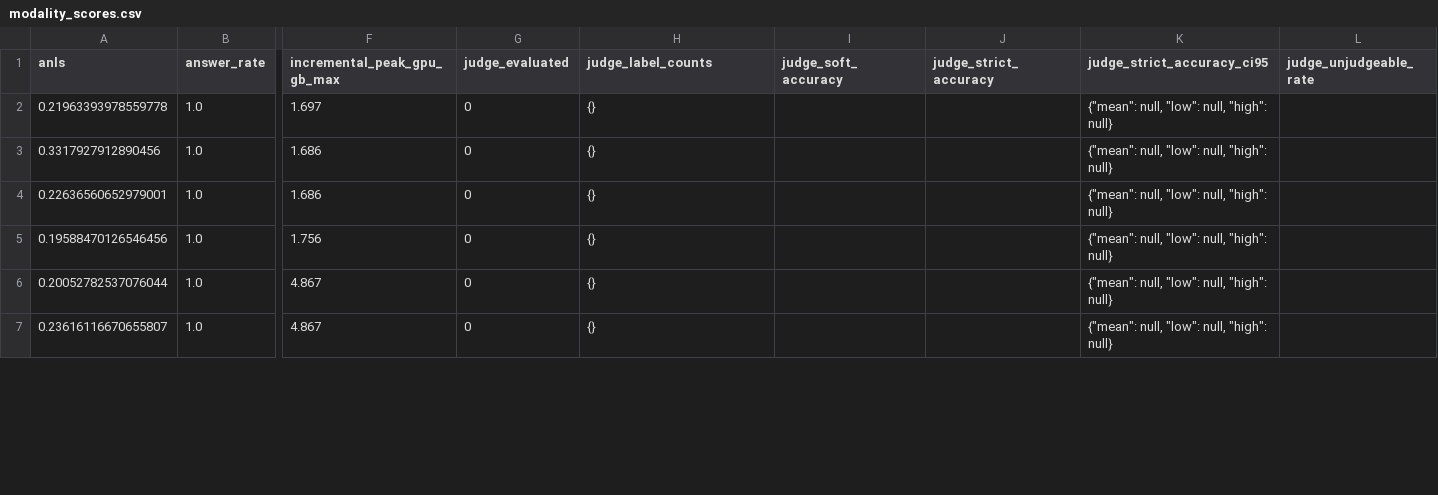
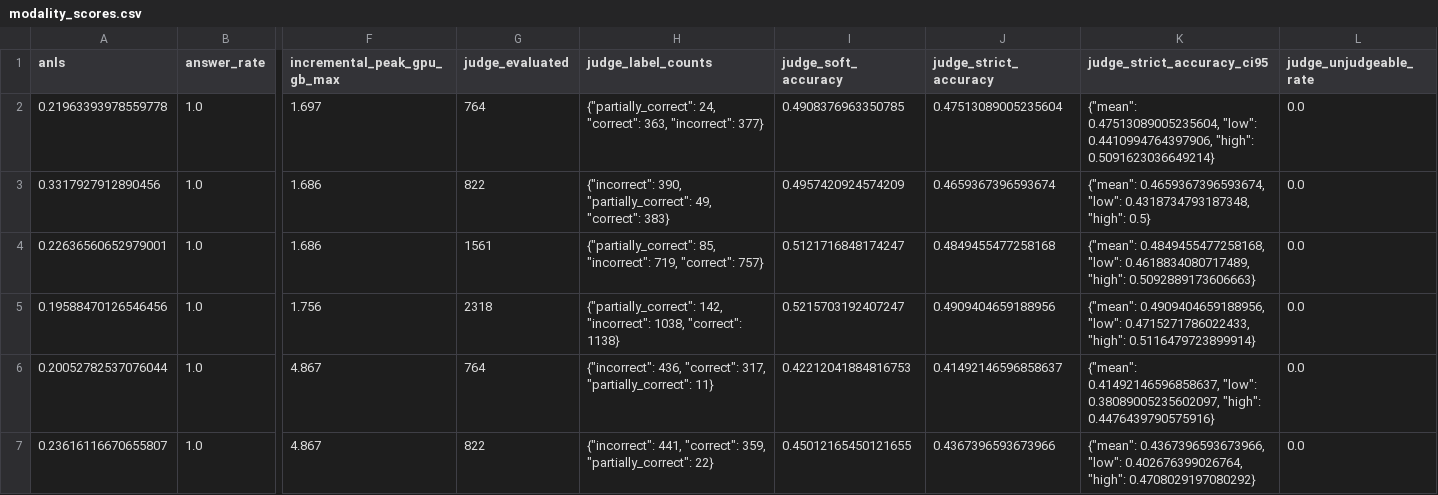
Before and after one commit to luckeysherpa07/annotationpipeline, a CSV file: outputs/evaluations/vlm_8frame_aligned_8b/modality_scores.csv, drawn as a sheet; only a part is shown, gaps mark what is left out; the diff covers the shown part only; the diff names each change by its address in the sheet, - before the commit and + after, or states it on an @@ line.

Commit message:
Add complete 8B VLM evaluation results

```diff
--- a/outputs/evaluations/vlm_8frame_aligned_8b/modality_scores.csv
+++ b/outputs/evaluations/vlm_8frame_aligned_8b/modality_scores.csv
-G2 (judge_evaluated): 0
+G2 (judge_evaluated): 764
-H2 (judge_label_counts): {}
+H2 (judge_label_counts): {"partially_correct": 24, "correct": 363, "incorrect": 377}
-I2 (judge_soft_accuracy): (empty)
+I2 (judge_soft_accuracy): 0.4908376963350785
-J2 (judge_strict_accuracy): (empty)
+J2 (judge_strict_accuracy): 0.47513089005235604
-K2 (judge_strict_accuracy_ci95): {"mean": null, "low": null, "high": null}
+K2 (judge_strict_accuracy_ci95): {"mean": 0.47513089005235604, "low": 0.4410994764397906, "high": 0.5091623036649214}
-L2:L7 (judge_unjudgeable_rate): (empty)
+L2:L7 (judge_unjudgeable_rate): 0.0
-G3 (judge_evaluated): 0
+G3 (judge_evaluated): 822
-H3 (judge_label_counts): {}
+H3 (judge_label_counts): {"incorrect": 390, "partially_correct": 49, "correct": 383}
-I3 (judge_soft_accuracy): (empty)
+I3 (judge_soft_accuracy): 0.4957420924574209
-J3 (judge_strict_accuracy): (empty)
+J3 (judge_strict_accuracy): 0.4659367396593674
-K3 (judge_strict_accuracy_ci95): {"mean": null, "low": null, "high": null}
+K3 (judge_strict_accuracy_ci95): {"mean": 0.4659367396593674, "low": 0.4318734793187348, "high": 0.5}
-G4 (judge_evaluated): 0
+G4 (judge_evaluated): 1561
-H4 (judge_label_counts): {}
+H4 (judge_label_counts): {"partially_correct": 85, "incorrect": 719, "correct": 757}
-I4 (judge_soft_accuracy): (empty)
+I4 (judge_soft_accuracy): 0.5121716848174247
-J4 (judge_strict_accuracy): (empty)
+J4 (judge_strict_accuracy): 0.4849455477258168
-K4 (judge_strict_accuracy_ci95): {"mean": null, "low": null, "high": null}
+K4 (judge_strict_accuracy_ci95): {"mean": 0.4849455477258168, "low": 0.4618834080717489, "high": 0.5092889173606663}
-G5 (judge_evaluated): 0
+G5 (judge_evaluated): 2318
-H5 (judge_label_counts): {}
+H5 (judge_label_counts): {"partially_correct": 142, "incorrect": 1038, "correct": 1138}
-I5 (judge_soft_accuracy): (empty)
+I5 (judge_soft_accuracy): 0.5215703192407247
-J5 (judge_strict_accuracy): (empty)
+J5 (judge_strict_accuracy): 0.4909404659188956
-K5 (judge_strict_accuracy_ci95): {"mean": null, "low": null, "high": null}
+K5 (judge_strict_accuracy_ci95): {"mean": 0.4909404659188956, "low": 0.4715271786022433, "high": 0.5116479723899914}
-G6 (judge_evaluated): 0
+G6 (judge_evaluated): 764
-H6 (judge_label_counts): {}
+H6 (judge_label_counts): {"incorrect": 436, "correct": 317, "partially_correct": 11}
-I6 (judge_soft_accuracy): (empty)
+I6 (judge_soft_accuracy): 0.42212041884816753
-J6 (judge_strict_accuracy): (empty)
+J6 (judge_strict_accuracy): 0.41492146596858637
-K6 (judge_strict_accuracy_ci95): {"mean": null, "low": null, "high": null}
+K6 (judge_strict_accuracy_ci95): {"mean": 0.41492146596858637, "low": 0.38089005235602097, "high": 0.4476439790575916}
-G7 (judge_evaluated): 0
+G7 (judge_evaluated): 822
-H7 (judge_label_counts): {}
+H7 (judge_label_counts): {"incorrect": 441, "correct": 359, "partially_correct": 22}
-I7 (judge_soft_accuracy): (empty)
+I7 (judge_soft_accuracy): 0.45012165450121655
-J7 (judge_strict_accuracy): (empty)
+J7 (judge_strict_accuracy): 0.4367396593673966
-K7 (judge_strict_accuracy_ci95): {"mean": null, "low": null, "high": null}
+K7 (judge_strict_accuracy_ci95): {"mean": 0.4367396593673966, "low": 0.402676399026764, "high": 0.4708029197080292}
```
Also changed, not shown: 36 edited cells elsewhere in this file, outputs/evaluations/vlm_8frame_aligned_8b/summary.csv, 6 other files.
